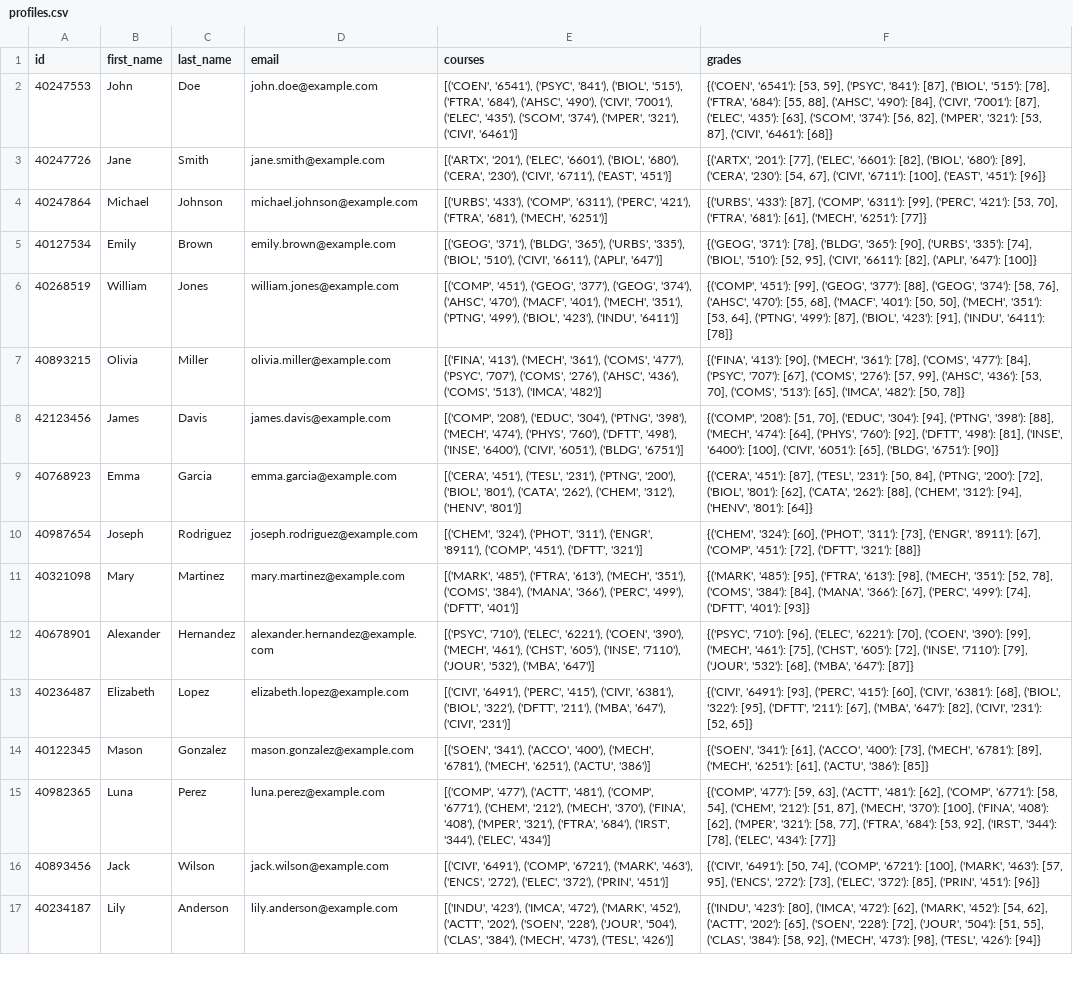
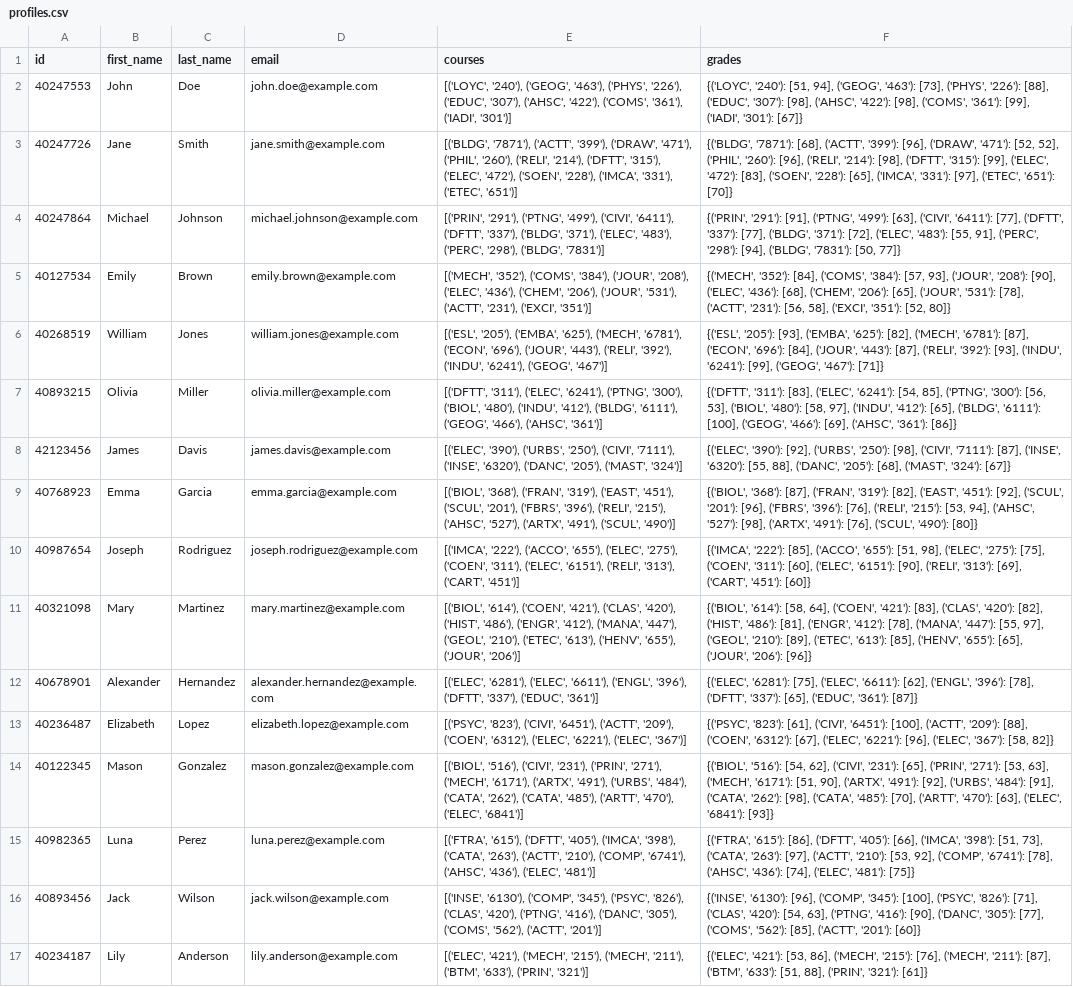
Before and after one commit to Concordia3/COMP-474, a CSV file: data/students/profiles.csv, drawn as a sheet; only a part is shown; the diff covers the shown part only; the diff names each change by its address in the sheet, - before the commit and + after, or states it on an @@ line.

Commit message:
newly generated transcripts and profiles

```diff
--- a/data/students/profiles.csv
+++ b/data/students/profiles.csv
-E2 (courses): [('COEN', '6541'), ('PSYC', '841'), ('BIOL', '515'), ('FTRA', '684'), ('AHSC', '490'), ('CIVI', '7001'), ('ELEC', '435'), ('SCOM', '374'), ('MPER', '321'), ('CIVI', '6461')]
+E2 (courses): [('LOYC', '240'), ('GEOG', '463'), ('PHYS', '226'), ('EDUC', '307'), ('AHSC', '422'), ('COMS', '361'), ('IADI', '301')]
-F2 (grades): {('COEN', '6541'): [53, 59], ('PSYC', '841'): [87], ('BIOL', '515'): [78], ('FTRA', '684'): [55, 88], ('AHSC', '490'): [84], ('CIVI', '7001'): [87], ('ELEC', '435'): [63], ('SCOM', '374'): [56, 82], ('MPER', '321'): [53, 87], ('CIVI', '6461'): [68]}
+F2 (grades): {('LOYC', '240'): [51, 94], ('GEOG', '463'): [73], ('PHYS', '226'): [88], ('EDUC', '307'): [98], ('AHSC', '422'): [98], ('COMS', '361'): [99], ('IADI', '301'): [67]}
-E3 (courses): [('ARTX', '201'), ('ELEC', '6601'), ('BIOL', '680'), ('CERA', '230'), ('CIVI', '6711'), ('EAST', '451')]
+E3 (courses): [('BLDG', '7871'), ('ACTT', '399'), ('DRAW', '471'), ('PHIL', '260'), ('RELI', '214'), ('DFTT', '315'), ('ELEC', '472'), ('SOEN', '228'), ('IMCA', '331'), ('ETEC', '651')]
-F3 (grades): {('ARTX', '201'): [77], ('ELEC', '6601'): [82], ('BIOL', '680'): [89], ('CERA', '230'): [54, 67], ('CIVI', '6711'): [100], ('EAST', '451'): [96]}
+F3 (grades): {('BLDG', '7871'): [68], ('ACTT', '399'): [96], ('DRAW', '471'): [52, 52], ('PHIL', '260'): [96], ('RELI', '214'): [98], ('DFTT', '315'): [99], ('ELEC', '472'): [83], ('SOEN', '228'): [65], ('IMCA', '331'): [97], ('ETEC', '651'): [70]}
-E4 (courses): [('URBS', '433'), ('COMP', '6311'), ('PERC', '421'), ('FTRA', '681'), ('MECH', '6251')]
+E4 (courses): [('PRIN', '291'), ('PTNG', '499'), ('CIVI', '6411'), ('DFTT', '337'), ('BLDG', '371'), ('ELEC', '483'), ('PERC', '298'), ('BLDG', '7831')]
-F4 (grades): {('URBS', '433'): [87], ('COMP', '6311'): [99], ('PERC', '421'): [53, 70], ('FTRA', '681'): [61], ('MECH', '6251'): [77]}
+F4 (grades): {('PRIN', '291'): [91], ('PTNG', '499'): [63], ('CIVI', '6411'): [77], ('DFTT', '337'): [77], ('BLDG', '371'): [72], ('ELEC', '483'): [55, 91], ('PERC', '298'): [94], ('BLDG', '7831'): [50, 77]}
-E5 (courses): [('GEOG', '371'), ('BLDG', '365'), ('URBS', '335'), ('BIOL', '510'), ('CIVI', '6611'), ('APLI', '647')]
+E5 (courses): [('MECH', '352'), ('COMS', '384'), ('JOUR', '208'), ('ELEC', '436'), ('CHEM', '206'), ('JOUR', '531'), ('ACTT', '231'), ('EXCI', '351')]
-F5 (grades): {('GEOG', '371'): [78], ('BLDG', '365'): [90], ('URBS', '335'): [74], ('BIOL', '510'): [52, 95], ('CIVI', '6611'): [82], ('APLI', '647'): [100]}
+F5 (grades): {('MECH', '352'): [84], ('COMS', '384'): [57, 93], ('JOUR', '208'): [90], ('ELEC', '436'): [68], ('CHEM', '206'): [65], ('JOUR', '531'): [78], ('ACTT', '231'): [56, 58], ('EXCI', '351'): [52, 80]}
-E6 (courses): [('COMP', '451'), ('GEOG', '377'), ('GEOG', '374'), ('AHSC', '470'), ('MACF', '401'), ('MECH', '351'), ('PTNG', '499'), ('BIOL', '423'), ('INDU', '6411')]
+E6 (courses): [('ESL', '205'), ('EMBA', '625'), ('MECH', '6781'), ('ECON', '696'), ('JOUR', '443'), ('RELI', '392'), ('INDU', '6241'), ('GEOG', '467')]
-F6 (grades): {('COMP', '451'): [99], ('GEOG', '377'): [88], ('GEOG', '374'): [58, 76], ('AHSC', '470'): [55, 68], ('MACF', '401'): [50, 50], ('MECH', '351'): [53, 64], ('PTNG', '499'): [87], ('BIOL', '423'): [91], ('INDU', '6411'): [78]}
+F6 (grades): {('ESL', '205'): [93], ('EMBA', '625'): [82], ('MECH', '6781'): [87], ('ECON', '696'): [84], ('JOUR', '443'): [87], ('RELI', '392'): [93], ('INDU', '6241'): [99], ('GEOG', '467'): [71]}
-E7 (courses): [('FINA', '413'), ('MECH', '361'), ('COMS', '477'), ('PSYC', '707'), ('COMS', '276'), ('AHSC', '436'), ('COMS', '513'), ('IMCA', '482')]
+E7 (courses): [('DFTT', '311'), ('ELEC', '6241'), ('PTNG', '300'), ('BIOL', '480'), ('INDU', '412'), ('BLDG', '6111'), ('GEOG', '466'), ('AHSC', '361')]
-F7 (grades): {('FINA', '413'): [90], ('MECH', '361'): [78], ('COMS', '477'): [84], ('PSYC', '707'): [67], ('COMS', '276'): [57, 99], ('AHSC', '436'): [53, 70], ('COMS', '513'): [65], ('IMCA', '482'): [50, 78]}
+F7 (grades): {('DFTT', '311'): [83], ('ELEC', '6241'): [54, 85], ('PTNG', '300'): [56, 53], ('BIOL', '480'): [58, 97], ('INDU', '412'): [65], ('BLDG', '6111'): [100], ('GEOG', '466'): [69], ('AHSC', '361'): [86]}
-E8 (courses): [('COMP', '208'), ('EDUC', '304'), ('PTNG', '398'), ('MECH', '474'), ('PHYS', '760'), ('DFTT', '498'), ('INSE', '6400'), ('CIVI', '6051'), ('BLDG', '6751')]
+E8 (courses): [('ELEC', '390'), ('URBS', '250'), ('CIVI', '7111'), ('INSE', '6320'), ('DANC', '205'), ('MAST', '324')]
-F8 (grades): {('COMP', '208'): [51, 70], ('EDUC', '304'): [94], ('PTNG', '398'): [88], ('MECH', '474'): [64], ('PHYS', '760'): [92], ('DFTT', '498'): [81], ('INSE', '6400'): [100], ('CIVI', '6051'): [65], ('BLDG', '6751'): [90]}
+F8 (grades): {('ELEC', '390'): [92], ('URBS', '250'): [98], ('CIVI', '7111'): [87], ('INSE', '6320'): [55, 88], ('DANC', '205'): [68], ('MAST', '324'): [67]}
-E9 (courses): [('CERA', '451'), ('TESL', '231'), ('PTNG', '200'), ('BIOL', '801'), ('CATA', '262'), ('CHEM', '312'), ('HENV', '801')]
+E9 (courses): [('BIOL', '368'), ('FRAN', '319'), ('EAST', '451'), ('SCUL', '201'), ('FBRS', '396'), ('RELI', '215'), ('AHSC', '527'), ('ARTX', '491'), ('SCUL', '490')]
-F9 (grades): {('CERA', '451'): [87], ('TESL', '231'): [50, 84], ('PTNG', '200'): [72], ('BIOL', '801'): [62], ('CATA', '262'): [88], ('CHEM', '312'): [94], ('HENV', '801'): [64]}
+F9 (grades): {('BIOL', '368'): [87], ('FRAN', '319'): [82], ('EAST', '451'): [92], ('SCUL', '201'): [96], ('FBRS', '396'): [76], ('RELI', '215'): [53, 94], ('AHSC', '527'): [98], ('ARTX', '491'): [76], ('SCUL', '490'): [80]}
-E10 (courses): [('CHEM', '324'), ('PHOT', '311'), ('ENGR', '8911'), ('COMP', '451'), ('DFTT', '321')]
+E10 (courses): [('IMCA', '222'), ('ACCO', '655'), ('ELEC', '275'), ('COEN', '311'), ('ELEC', '6151'), ('RELI', '313'), ('CART', '451')]
-F10 (grades): {('CHEM', '324'): [60], ('PHOT', '311'): [73], ('ENGR', '8911'): [67], ('COMP', '451'): [72], ('DFTT', '321'): [88]}
+F10 (grades): {('IMCA', '222'): [85], ('ACCO', '655'): [51, 98], ('ELEC', '275'): [75], ('COEN', '311'): [60], ('ELEC', '6151'): [90], ('RELI', '313'): [69], ('CART', '451'): [60]}
-E11 (courses): [('MARK', '485'), ('FTRA', '613'), ('MECH', '351'), ('COMS', '384'), ('MANA', '366'), ('PERC', '499'), ('DFTT', '401')]
+E11 (courses): [('BIOL', '614'), ('COEN', '421'), ('CLAS', '420'), ('HIST', '486'), ('ENGR', '412'), ('MANA', '447'), ('GEOL', '210'), ('ETEC', '613'), ('HENV', '655'), ('JOUR', '206')]
-F11 (grades): {('MARK', '485'): [95], ('FTRA', '613'): [98], ('MECH', '351'): [52, 78], ('COMS', '384'): [84], ('MANA', '366'): [67], ('PERC', '499'): [74], ('DFTT', '401'): [93]}
+F11 (grades): {('BIOL', '614'): [58, 64], ('COEN', '421'): [83], ('CLAS', '420'): [82], ('HIST', '486'): [81], ('ENGR', '412'): [78], ('MANA', '447'): [55, 97], ('GEOL', '210'): [89], ('ETEC', '613'): [85], ('HENV', '655'): [65], ('JOUR', '206'): [96]}
-E12 (courses): [('PSYC', '710'), ('ELEC', '6221'), ('COEN', '390'), ('MECH', '461'), ('CHST', '605'), ('INSE', '7110'), ('JOUR', '532'), ('MBA', '647')]
+E12 (courses): [('ELEC', '6281'), ('ELEC', '6611'), ('ENGL', '396'), ('DFTT', '337'), ('EDUC', '361')]
-F12 (grades): {('PSYC', '710'): [96], ('ELEC', '6221'): [70], ('COEN', '390'): [99], ('MECH', '461'): [75], ('CHST', '605'): [72], ('INSE', '7110'): [79], ('JOUR', '532'): [68], ('MBA', '647'): [87]}
+F12 (grades): {('ELEC', '6281'): [75], ('ELEC', '6611'): [62], ('ENGL', '396'): [78], ('DFTT', '337'): [65], ('EDUC', '361'): [87]}
-E13 (courses): [('CIVI', '6491'), ('PERC', '415'), ('CIVI', '6381'), ('BIOL', '322'), ('DFTT', '211'), ('MBA', '647'), ('CIVI', '231')]
+E13 (courses): [('PSYC', '823'), ('CIVI', '6451'), ('ACTT', '209'), ('COEN', '6312'), ('ELEC', '6221'), ('ELEC', '367')]
-F13 (grades): {('CIVI', '6491'): [93], ('PERC', '415'): [60], ('CIVI', '6381'): [68], ('BIOL', '322'): [95], ('DFTT', '211'): [67], ('MBA', '647'): [82], ('CIVI', '231'): [52, 65]}
+F13 (grades): {('PSYC', '823'): [61], ('CIVI', '6451'): [100], ('ACTT', '209'): [88], ('COEN', '6312'): [67], ('ELEC', '6221'): [96], ('ELEC', '367'): [58, 82]}
-E14 (courses): [('SOEN', '341'), ('ACCO', '400'), ('MECH', '6781'), ('MECH', '6251'), ('ACTU', '386')]
+E14 (courses): [('BIOL', '516'), ('CIVI', '231'), ('PRIN', '271'), ('MECH', '6171'), ('ARTX', '491'), ('URBS', '484'), ('CATA', '262'), ('CATA', '485'), ('ARTT', '470'), ('ELEC', '6841')]
-F14 (grades): {('SOEN', '341'): [61], ('ACCO', '400'): [73], ('MECH', '6781'): [89], ('MECH', '6251'): [61], ('ACTU', '386'): [85]}
+F14 (grades): {('BIOL', '516'): [54, 62], ('CIVI', '231'): [65], ('PRIN', '271'): [53, 63], ('MECH', '6171'): [51, 90], ('ARTX', '491'): [92], ('URBS', '484'): [91], ('CATA', '262'): [98], ('CATA', '485'): [70], ('ARTT', '470'): [63], ('ELEC', '6841'): [93]}
-E15 (courses): [('COMP', '477'), ('ACTT', '481'), ('COMP', '6771'), ('CHEM', '212'), ('MECH', '370'), ('FINA', '408'), ('MPER', '321'), ('FTRA', '684'), ('IRST', '344'), ('ELEC', '434')]
+E15 (courses): [('FTRA', '615'), ('DFTT', '405'), ('IMCA', '398'), ('CATA', '263'), ('ACTT', '210'), ('COMP', '6741'), ('AHSC', '436'), ('ELEC', '481')]
-F15 (grades): {('COMP', '477'): [59, 63], ('ACTT', '481'): [62], ('COMP', '6771'): [58, 54], ('CHEM', '212'): [51, 87], ('MECH', '370'): [100], ('FINA', '408'): [62], ('MPER', '321'): [58, 77], ('FTRA', '684'): [53, 92], ('IRST', '344'): [78], ('ELEC', '434'): [77]}
+F15 (grades): {('FTRA', '615'): [86], ('DFTT', '405'): [66], ('IMCA', '398'): [51, 73], ('CATA', '263'): [97], ('ACTT', '210'): [53, 92], ('COMP', '6741'): [78], ('AHSC', '436'): [74], ('ELEC', '481'): [75]}
-E16 (courses): [('CIVI', '6491'), ('COMP', '6721'), ('MARK', '463'), ('ENCS', '272'), ('ELEC', '372'), ('PRIN', '451')]
+E16 (courses): [('INSE', '6130'), ('COMP', '345'), ('PSYC', '826'), ('CLAS', '420'), ('PTNG', '416'), ('DANC', '305'), ('COMS', '562'), ('ACTT', '201')]
-F16 (grades): {('CIVI', '6491'): [50, 74], ('COMP', '6721'): [100], ('MARK', '463'): [57, 95], ('ENCS', '272'): [73], ('ELEC', '372'): [85], ('PRIN', '451'): [96]}
+F16 (grades): {('INSE', '6130'): [96], ('COMP', '345'): [100], ('PSYC', '826'): [71], ('CLAS', '420'): [54, 63], ('PTNG', '416'): [90], ('DANC', '305'): [77], ('COMS', '562'): [85], ('ACTT', '201'): [60]}
-E17 (courses): [('INDU', '423'), ('IMCA', '472'), ('MARK', '452'), ('ACTT', '202'), ('SOEN', '228'), ('JOUR', '504'), ('CLAS', '384'), ('MECH', '473'), ('TESL', '426')]
+E17 (courses): [('ELEC', '421'), ('MECH', '215'), ('MECH', '211'), ('BTM', '633'), ('PRIN', '321')]
-F17 (grades): {('INDU', '423'): [80], ('IMCA', '472'): [62], ('MARK', '452'): [54, 62], ('ACTT', '202'): [65], ('SOEN', '228'): [72], ('JOUR', '504'): [51, 55], ('CLAS', '384'): [58, 92], ('MECH', '473'): [98], ('TESL', '426'): [94]}
+F17 (grades): {('ELEC', '421'): [53, 86], ('MECH', '215'): [76], ('MECH', '211'): [87], ('BTM', '633'): [51, 88], ('PRIN', '321'): [61]}
```
Also changed, not shown: 68 edited cells elsewhere in this file, data/students/transcripts.csv.
